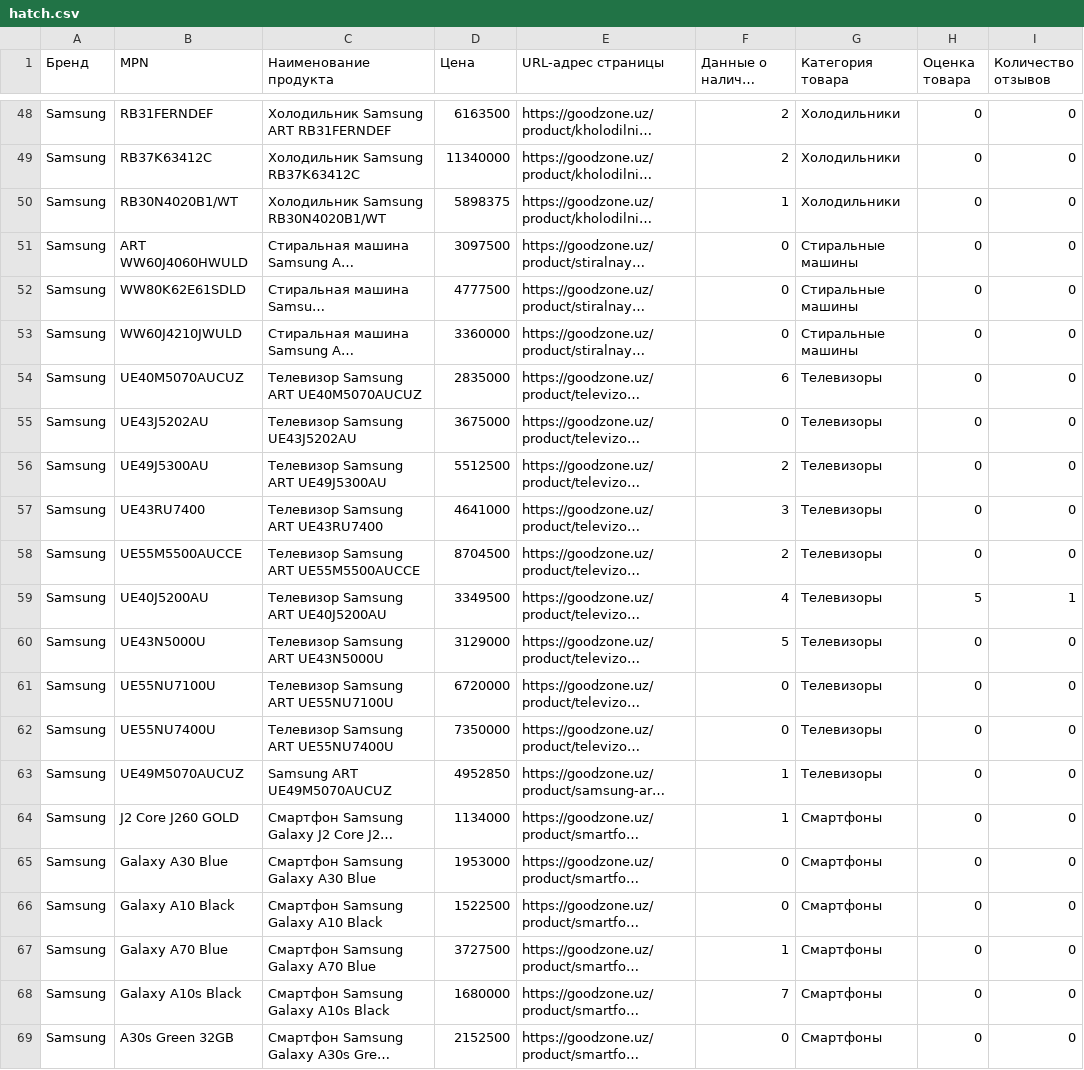
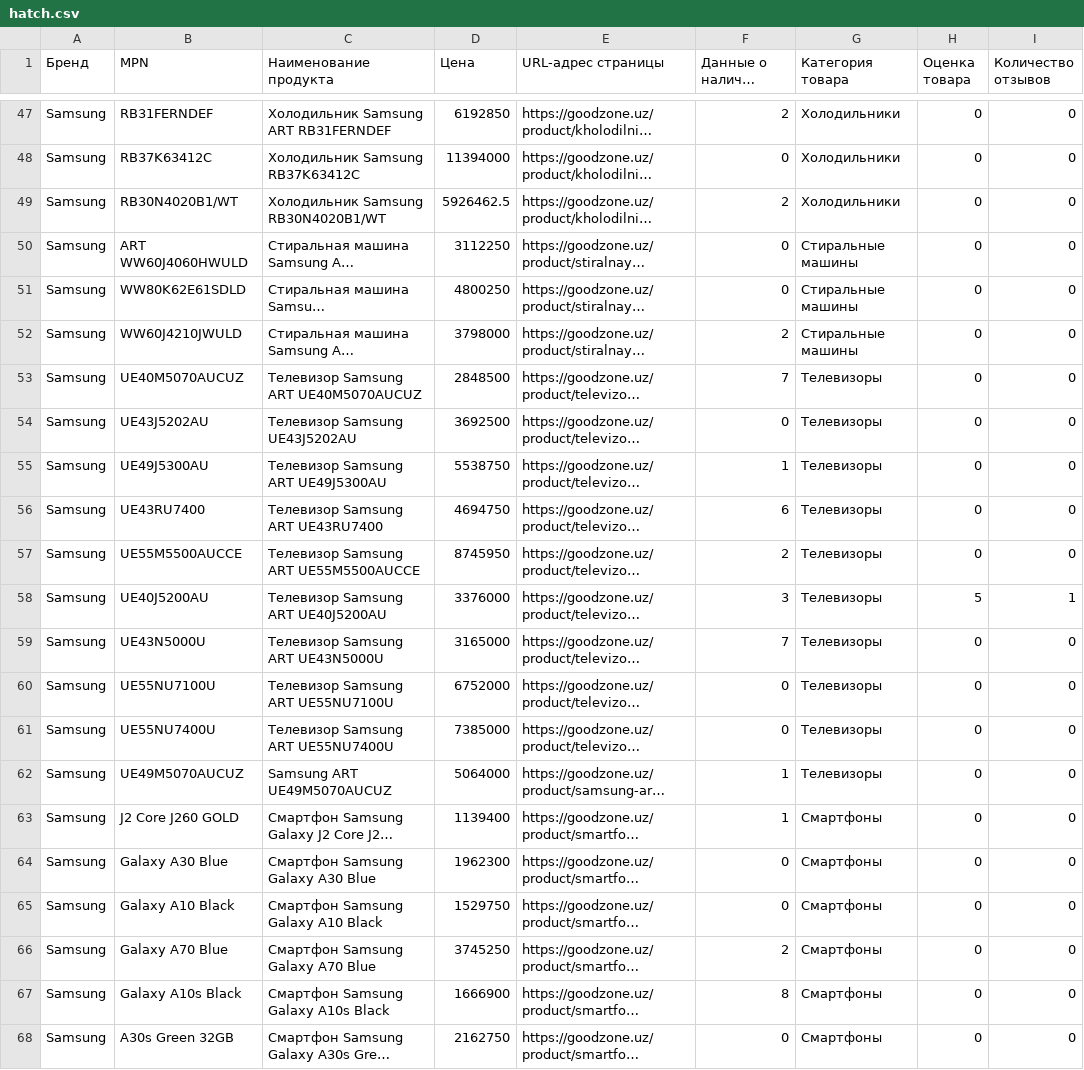
Before and after one commit to Najot6162/gz_catalog_service, a CSV file: modules/hatch/hatch.csv, drawn as a sheet; only a part is shown, gaps mark what is left out; long unchanged cells end in …; addresses are those after the commit; the diff covers the shown part only; the diff names each change by its address in the sheet, - before the commit and + after, or states it on an @@ line.

```diff
--- a/modules/hatch/hatch.csv
+++ b/modules/hatch/hatch.csv
-D47 (Цена): 6163500
+D47 (Цена): 6192850
-D48 (Цена): 11340000
+D48 (Цена): 11394000
-F48 (Данные о наличии продукта): 2
+F48 (Данные о наличии продукта): 0
-D49 (Цена): 5898375
+D49 (Цена): 5926462.5
-F49 (Данные о наличии продукта): 1
+F49 (Данные о наличии продукта): 2
-D50 (Цена): 3097500
+D50 (Цена): 3112250
-D51 (Цена): 4777500
+D51 (Цена): 4800250
-D52 (Цена): 3360000
+D52 (Цена): 3798000
-F52 (Данные о наличии продукта): 0
+F52 (Данные о наличии продукта): 2
-D53 (Цена): 2835000
+D53 (Цена): 2848500
-F53 (Данные о наличии продукта): 6
+F53 (Данные о наличии продукта): 7
-D54 (Цена): 3675000
+D54 (Цена): 3692500
-D55 (Цена): 5512500
+D55 (Цена): 5538750
-F55 (Данные о наличии продукта): 2
+F55 (Данные о наличии продукта): 1
-D56 (Цена): 4641000
+D56 (Цена): 4694750
-F56 (Данные о наличии продукта): 3
+F56 (Данные о наличии продукта): 6
-D57 (Цена): 8704500
+D57 (Цена): 8745950
-D58 (Цена): 3349500
+D58 (Цена): 3376000
-F58 (Данные о наличии продукта): 4
+F58 (Данные о наличии продукта): 3
-D59 (Цена): 3129000
+D59 (Цена): 3165000
-F59 (Данные о наличии продукта): 5
+F59 (Данные о наличии продукта): 7
-D60 (Цена): 6720000
+D60 (Цена): 6752000
-D61 (Цена): 7350000
+D61 (Цена): 7385000
-D62 (Цена): 4952850
+D62 (Цена): 5064000
-D63 (Цена): 1134000
+D63 (Цена): 1139400
-D64 (Цена): 1953000
+D64 (Цена): 1962300
-D65 (Цена): 1522500
+D65 (Цена): 1529750
-D66 (Цена): 3727500
+D66 (Цена): 3745250
-F66 (Данные о наличии продукта): 1
+F66 (Данные о наличии продукта): 2
-D67 (Цена): 1680000
+D67 (Цена): 1666900
-F67 (Данные о наличии продукта): 7
+F67 (Данные о наличии продукта): 8
-D68 (Цена): 2152500
+D68 (Цена): 2162750
```
Also changed, not shown: 2 removed rows and 150 edited cells elsewhere in this file, 5 other files.
